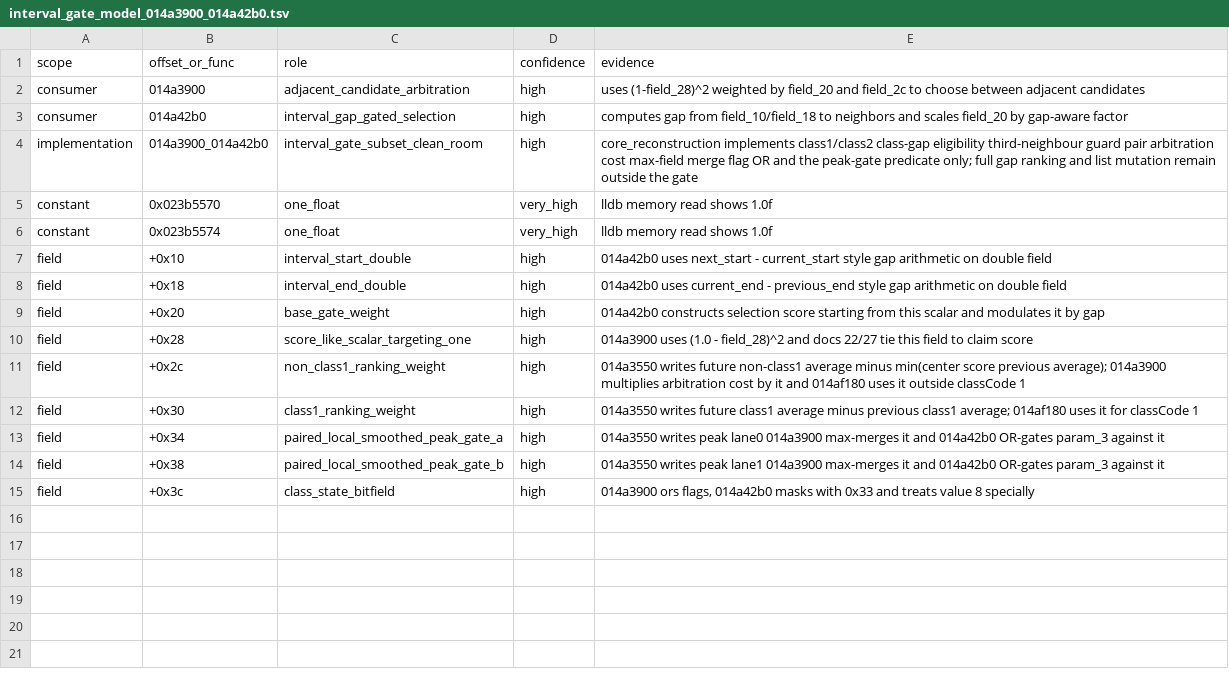
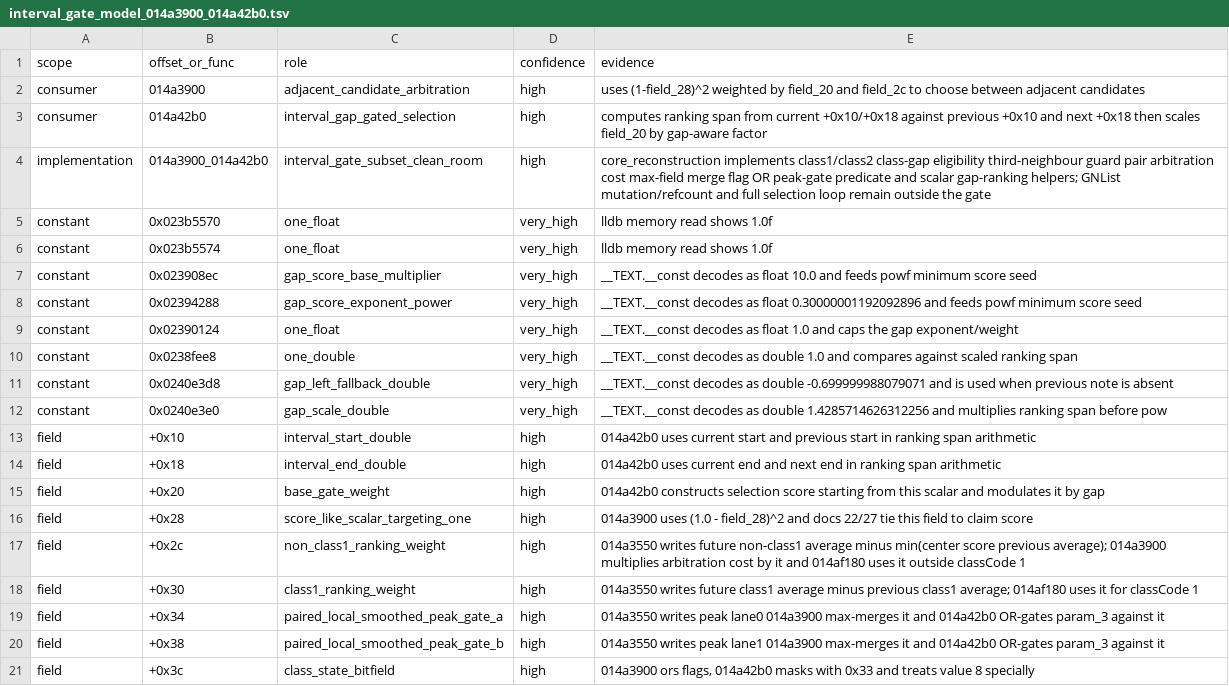
Before and after one commit to MichaelxBelmonte/progettoreverse, a TSV file: data/interval_gate_model_014a3900_014a42b0.tsv, drawn as a sheet.

Commit message:
Implement raw note gap ranking scalars

```diff
--- a/data/interval_gate_model_014a3900_014a42b0.tsv
+++ b/data/interval_gate_model_014a3900_014a42b0.tsv
@@ -2,8 +2,14 @@ scope	offset_or_func	role	confidence	evidence
 consumer	014a3900	adjacent_candidate_arbitration	high	uses (1-field_28)^2 weighted by field_20 and field_2c to choose between adjacent candidates
-consumer	014a42b0	interval_gap_gated_selection	high	computes gap from field_10/field_18 to neighbors and scales field_20 by gap-aware factor
-implementation	014a3900_014a42b0	interval_gate_subset_clean_room	high	core_reconstruction implements class1/class2 class-gap eligibility third-neighbour guard pair arbitration cost max-field merge flag OR and the peak-gate predicate only; full gap ranking and list mutation remain outside the gate
+consumer	014a42b0	interval_gap_gated_selection	high	computes ranking span from current +0x10/+0x18 against previous +0x10 and next +0x18 then scales field_20 by gap-aware factor
+implementation	014a3900_014a42b0	interval_gate_subset_clean_room	high	core_reconstruction implements class1/class2 class-gap eligibility third-neighbour guard pair arbitration cost max-field merge flag OR peak-gate predicate and scalar gap-ranking helpers; GNList mutation/refcount and full selection loop remain outside the gate
 constant	0x023b5570	one_float	very_high	lldb memory read shows 1.0f
 constant	0x023b5574	one_float	very_high	lldb memory read shows 1.0f
-field	+0x10	interval_start_double	high	014a42b0 uses next_start - current_start style gap arithmetic on double field
-field	+0x18	interval_end_double	high	014a42b0 uses current_end - previous_end style gap arithmetic on double field
+constant	0x023908ec	gap_score_base_multiplier	very_high	__TEXT.__const decodes as float 10.0 and feeds powf minimum score seed
+constant	0x02394288	gap_score_exponent_power	very_high	__TEXT.__const decodes as float 0.30000001192092896 and feeds powf minimum score seed
+constant	0x02390124	one_float	very_high	__TEXT.__const decodes as float 1.0 and caps the gap exponent/weight
+constant	0x0238fee8	one_double	very_high	__TEXT.__const decodes as double 1.0 and compares against scaled ranking span
+constant	0x0240e3d8	gap_left_fallback_double	very_high	__TEXT.__const decodes as double -0.699999988079071 and is used when previous note is absent
+constant	0x0240e3e0	gap_scale_double	very_high	__TEXT.__const decodes as double 1.4285714626312256 and multiplies ranking span before pow
+field	+0x10	interval_start_double	high	014a42b0 uses current start and previous start in ranking span arithmetic
+field	+0x18	interval_end_double	high	014a42b0 uses current end and next end in ranking span arithmetic
 field	+0x20	base_gate_weight	high	014a42b0 constructs selection score starting from this scalar and modulates it by gap
```
Also changed, not shown: data/murawnoteseparation_family_014ba950_014ba9e0_014a3550.tsv, data/reconstruction_confidence_gate.tsv, 8 other files.
